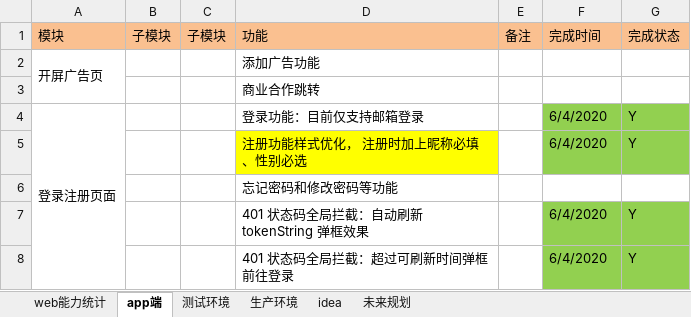
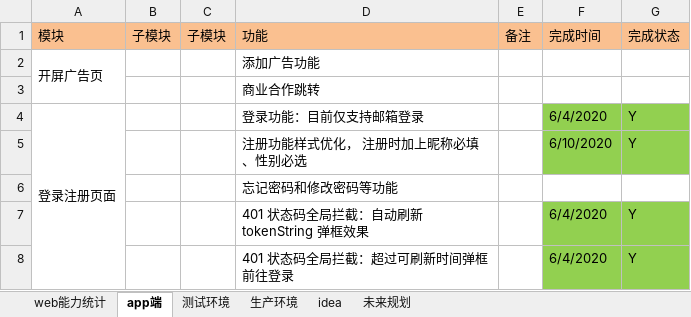
Before and after one commit to 389093982/isoft, an Excel workbook: isoft_doc/工作安排.xlsx, sheet app端, drawn as a sheet; only a part is shown; values as stored, in another font and other column widths than the file's, no borders; the diff names each change by its address in the sheet, - before the commit and + after, or states it on an @@ line.

```diff
--- a/isoft_doc/工作安排.xlsx (sheet app端)
+++ b/isoft_doc/工作安排.xlsx (sheet app端)
-D5 fill: #FFFF00
+D5 fill: none
-F5 (完成时间): 6/4/2020
+F5 (完成时间): 6/10/2020
```
Also changed, not shown: 2 other files.
